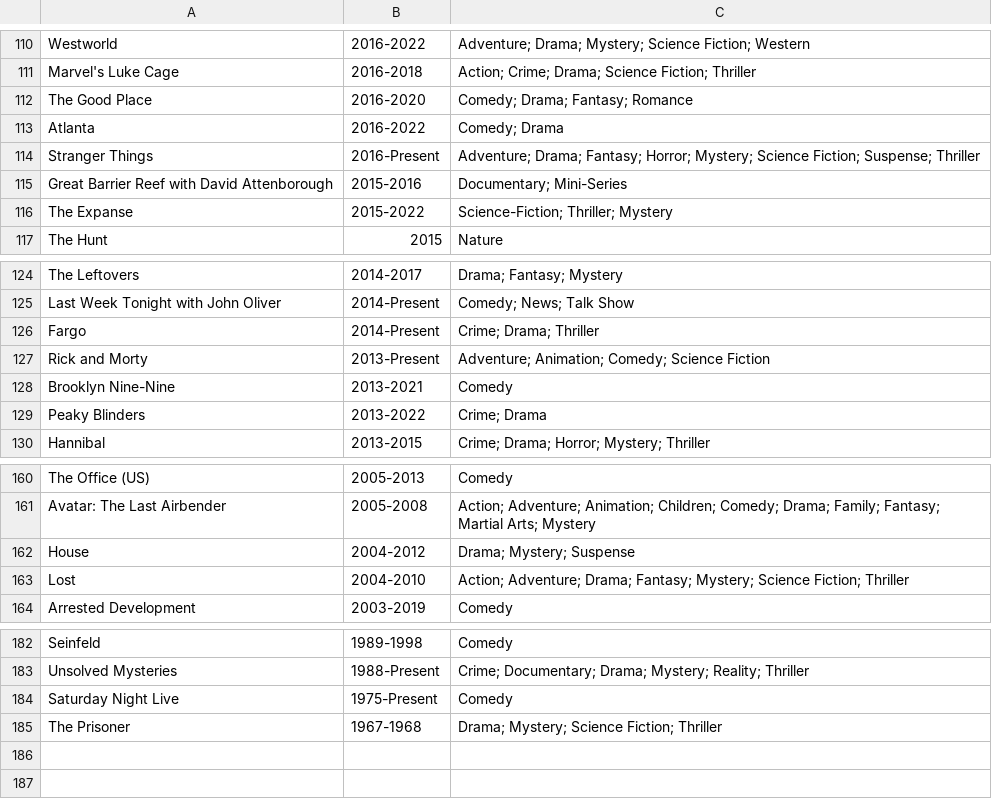
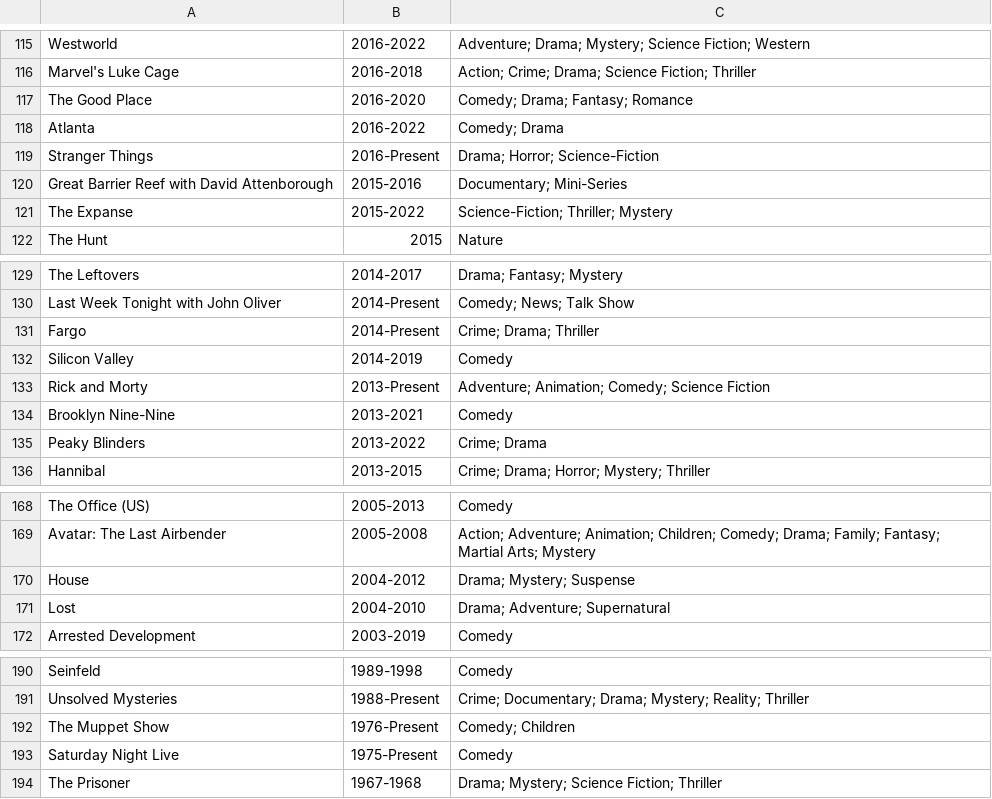
Before and after one commit to GoodNuf/FartFlix, a CSV file: public/Shows.csv, drawn as a sheet; only a part is shown, gaps mark what is left out; the diff covers the shown part only.

```diff
--- a/public/Shows.csv
+++ b/public/Shows.csv
@@ -113,3 +118,3 @@ The Good Place,2016-2020,Comedy; Drama; Fantasy; Romance
 Atlanta,2016-2022,Comedy; Drama
-Stranger Things,2016-Present,Adventure; Drama; Fantasy; Horror; Mystery; Science Fiction; Suspense; Thriller
+Stranger Things,2016-Present,Drama; Horror; Science-Fiction
 Great Barrier Reef with David Attenborough,2015-2016,Documentary; Mini-Series
@@ -126,2 +131,3 @@ Last Week Tonight with John Oliver,2014-Present,Comedy; News; Talk Show
 Fargo,2014-Present,Crime; Drama; Thriller
+Silicon Valley,2014-2019,Comedy
 Rick and Morty,2013-Present,Adventure; Animation; Comedy; Science Fiction
@@ -162,3 +170,3 @@ Avatar: The Last Airbender,2005-2008,Action; Adventure; Animation; Children; Com
 House,2004-2012,Drama; Mystery; Suspense
-Lost,2004-2010,Action; Adventure; Drama; Fantasy; Mystery; Science Fiction; Thriller
+Lost,2004-2010,Drama; Adventure; Supernatural
 Arrested Development,2003-2019,Comedy
@@ -183,2 +191,3 @@ Seinfeld,1989-1998,Comedy
 Unsolved Mysteries,1988-Present,Crime; Documentary; Drama; Mystery; Reality; Thriller
+The Muppet Show,1976-Present,Comedy; Children
 Saturday Night Live,1975-Present,Comedy
```
Also changed, not shown: 7 added rows elsewhere in this file, public/Movies.csv, 4 other files.
